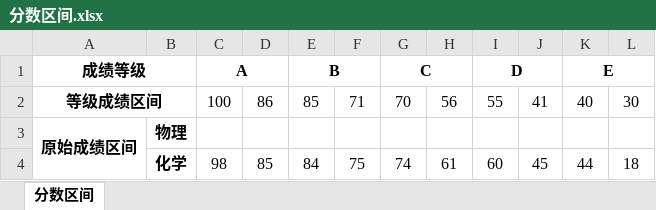
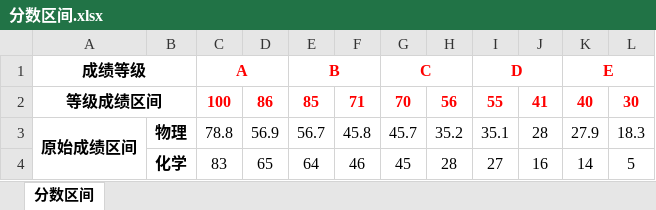
Before and after one commit to wu89053/gaokaodjff, an Excel workbook: 分数区间.xlsx, sheet 分数区间, drawn as a sheet; only a part is shown; values as stored, in another font and other column widths than the file's, no borders; the diff covers the shown part only; the diff names each change by its address in the sheet, - before the commit and + after, or states it on an @@ line.

```diff
--- a/分数区间.xlsx (sheet 分数区间)
+++ b/分数区间.xlsx (sheet 分数区间)
-C1 text colour: black
+C1 text colour: #FF0000
-E1 text colour: black
+E1 text colour: #FF0000
-G1 text colour: black
+G1 text colour: #FF0000
-I1 text colour: black
+I1 text colour: #FF0000
-K1 text colour: black
+K1 text colour: #FF0000
@@ C2:L2 bold: off → on, text colour: black → #FF0000 @@
-C3: (empty)
+C3: 78.8
-D3: (empty)
+D3: 56.9
-E3: (empty)
+E3: 56.7
-F3: (empty)
+F3: 45.8
-G3: (empty)
+G3: 45.7
-H3: (empty)
+H3: 35.2
-I3: (empty)
+I3: 35.1
-J3: (empty)
+J3: 28
-K3: (empty)
+K3: 27.9
-L3: (empty)
+L3: 18.3
-C4: 98
+C4: 83
-D4: 85
+D4: 65
-E4: 84
+E4: 64
-F4: 75
+F4: 46
-G4: 74
+G4: 45
-H4: 61
+H4: 28
-I4: 60
+I4: 27
-J4: 45
+J4: 16
-K4: 44
+K4: 14
-L4: 18
+L4: 5
```
Also changed, not shown: 40 edited cells elsewhere in this sheet, 原始成绩.xlsx, 2 other files.
